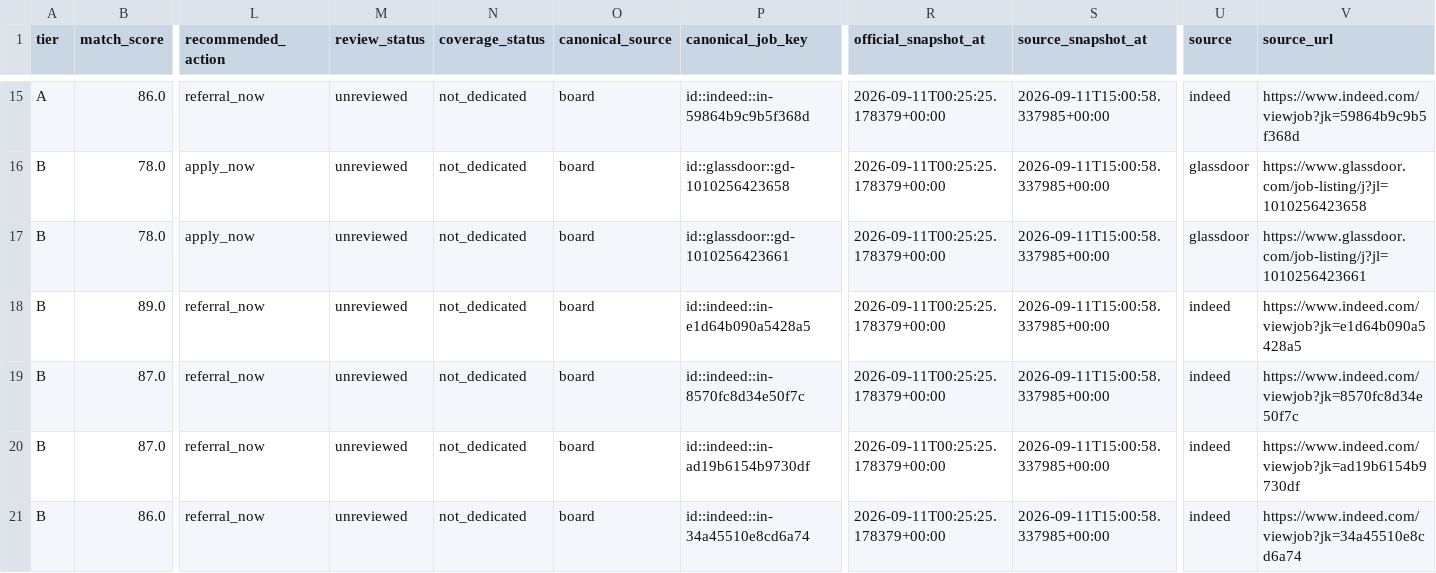
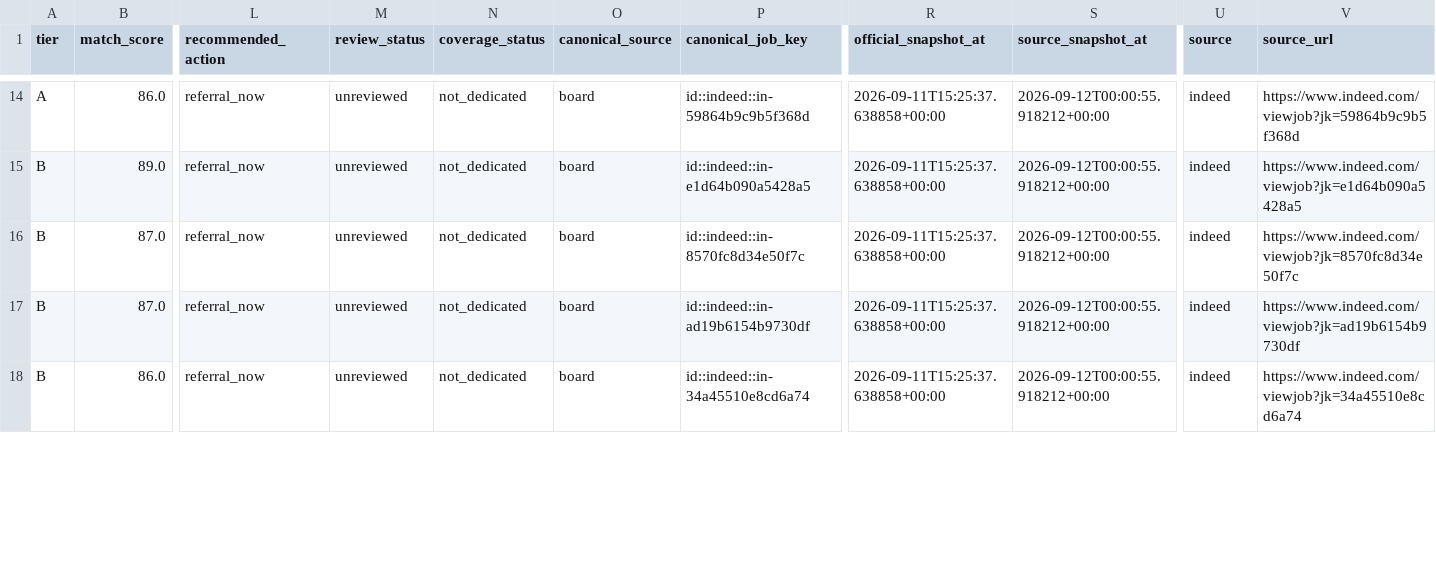
Before and after one commit to daniel-li2021/job-board-pipeline, a CSV file: output/board/inbox.csv, drawn as a sheet; only a part is shown, gaps mark what is left out; removed rows and columns are numbered as before the commit, all else as after; rows hold the shown columns only; the diff covers the shown part only; the diff names each change by its address in the sheet, - before the commit and + after, or states it on an @@ line.

```diff
--- a/output/board/inbox.csv
+++ b/output/board/inbox.csv
-R14 (official_snapshot_at): 2026-09-11T00:25:25.178379+00:00
+R14 (official_snapshot_at): 2026-09-11T15:25:37.638858+00:00
-S14 (source_snapshot_at): 2026-09-11T15:00:58.337985+00:00
+S14 (source_snapshot_at): 2026-09-12T00:00:55.918212+00:00
-row 16: B | 78.0 | apply_now | unreviewed | not_dedicated | board | id::glassdoor::gd-1010256423658 | 2026-09-11T00:25:25.178379+00:00 | 2026-09-11T15:00:58.337985+00:00 | glassdoor | https://www.glassdoor.com/job-listing/j?jl=1010256423658
-row 17: B | 78.0 | apply_now | unreviewed | not_dedicated | board | id::glassdoor::gd-1010256423661 | 2026-09-11T00:25:25.178379+00:00 | 2026-09-11T15:00:58.337985+00:00 | glassdoor | https://www.glassdoor.com/job-listing/j?jl=1010256423661
-R15:R18 (official_snapshot_at): 2026-09-11T00:25:25.178379+00:00
+R15:R18 (official_snapshot_at): 2026-09-11T15:25:37.638858+00:00
-S15:S18 (source_snapshot_at): 2026-09-11T15:00:58.337985+00:00
+S15:S18 (source_snapshot_at): 2026-09-12T00:00:55.918212+00:00
```
Also changed, not shown: 1 removed row and 102 edited cells elsewhere in this file, 4 other files.
